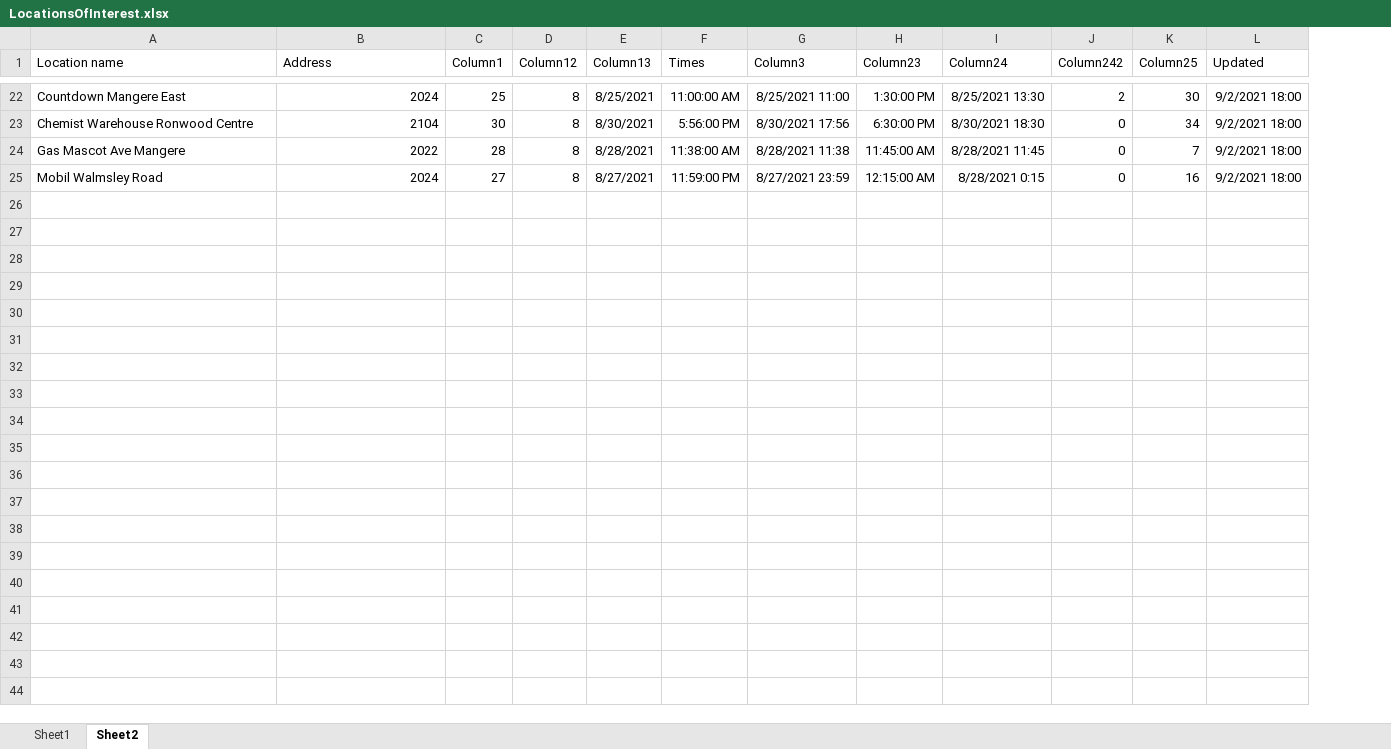
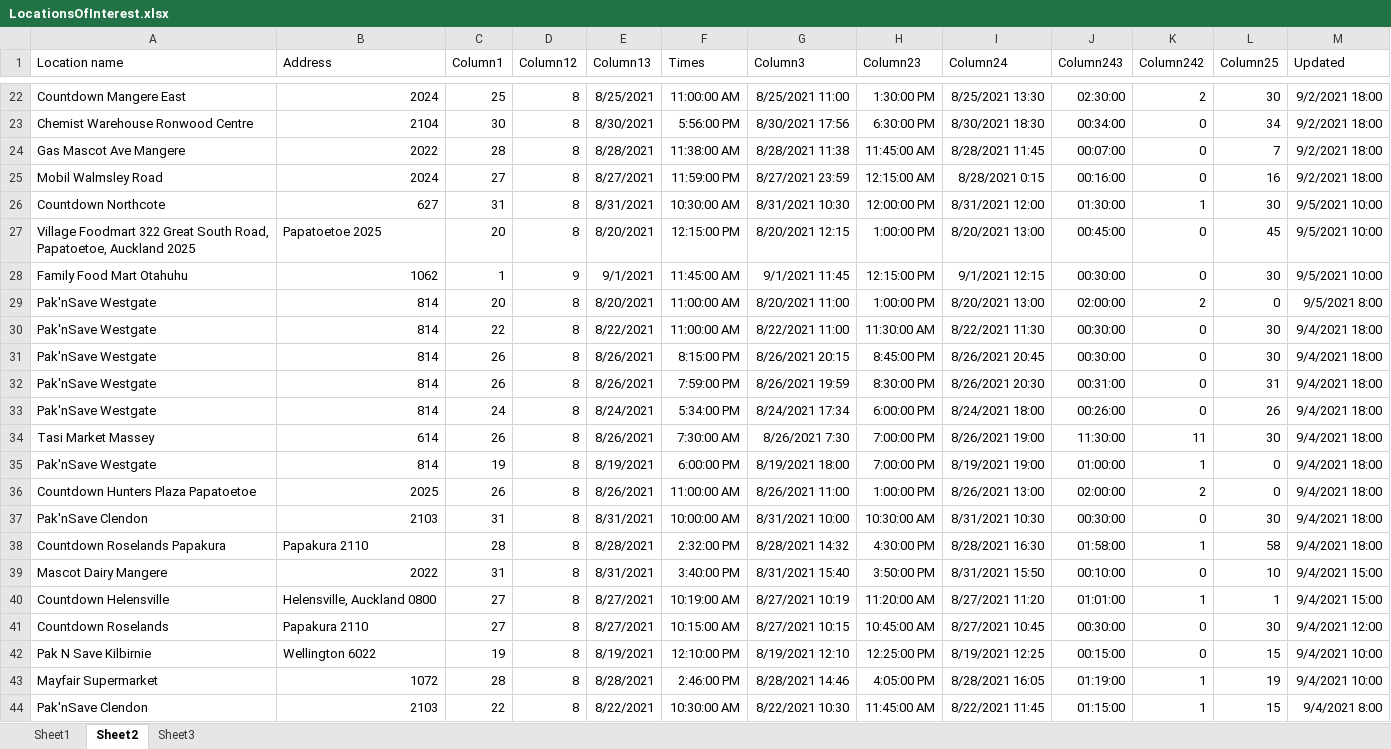
Before and after one commit to nzigel/LOINZ, an Excel workbook: LocationsOfInterest.xlsx, sheet Sheet2, drawn as a sheet; only a part is shown, gaps mark what is left out; values as stored, in another font and other column widths than the file's, no borders; table styles not drawn; the diff covers the shown part only; the diff names each change by its address in the sheet, - before the commit and + after, or states it on an @@ line.

```diff
--- a/LocationsOfInterest.xlsx (sheet Sheet2)
+++ b/LocationsOfInterest.xlsx (sheet Sheet2)
+sheet tab: Sheet3
+column J (Column243), rows 22-25: 02:30:00 | 00:34:00 | 00:07:00 | 00:16:00
+row 26: Countdown Northcote | 627 | 31 | 8 | 8/31/2021 | 10:30:00 AM | 8/31/2021 10:30 | 12:00:00 PM | 8/31/2021 12:00 | 01:30:00 | 1 | 30 | 9/5/2021 10:00
+row 27: Village Foodmart 322 Great South Road, Papatoetoe, Auckland 2025 | Papatoetoe 2025 | 20 | 8 | 8/20/2021 | 12:15:00 PM | 8/20/2021 12:15 | 1:00:00 PM | 8/20/2021 13:00 | 00:45:00 | 0 | 45 | 9/5/2021 10:00
+row 28: Family Food Mart Otahuhu | 1062 | 1 | 9 | 9/1/2021 | 11:45:00 AM | 9/1/2021 11:45 | 12:15:00 PM | 9/1/2021 12:15 | 00:30:00 | 0 | 30 | 9/5/2021 10:00
+row 29: Pak'nSave Westgate | 814 | 20 | 8 | 8/20/2021 | 11:00:00 AM | 8/20/2021 11:00 | 1:00:00 PM | 8/20/2021 13:00 | 02:00:00 | 2 | 0 | 9/5/2021 8:00
+row 30: Pak'nSave Westgate | 814 | 22 | 8 | 8/22/2021 | 11:00:00 AM | 8/22/2021 11:00 | 11:30:00 AM | 8/22/2021 11:30 | 00:30:00 | 0 | 30 | 9/4/2021 18:00
+row 31: Pak'nSave Westgate | 814 | 26 | 8 | 8/26/2021 | 8:15:00 PM | 8/26/2021 20:15 | 8:45:00 PM | 8/26/2021 20:45 | 00:30:00 | 0 | 30 | 9/4/2021 18:00
+row 32: Pak'nSave Westgate | 814 | 26 | 8 | 8/26/2021 | 7:59:00 PM | 8/26/2021 19:59 | 8:30:00 PM | 8/26/2021 20:30 | 00:31:00 | 0 | 31 | 9/4/2021 18:00
+row 33: Pak'nSave Westgate | 814 | 24 | 8 | 8/24/2021 | 5:34:00 PM | 8/24/2021 17:34 | 6:00:00 PM | 8/24/2021 18:00 | 00:26:00 | 0 | 26 | 9/4/2021 18:00
+row 34: Tasi Market Massey | 614 | 26 | 8 | 8/26/2021 | 7:30:00 AM | 8/26/2021 7:30 | 7:00:00 PM | 8/26/2021 19:00 | 11:30:00 | 11 | 30 | 9/4/2021 18:00
+row 35: Pak'nSave Westgate | 814 | 19 | 8 | 8/19/2021 | 6:00:00 PM | 8/19/2021 18:00 | 7:00:00 PM | 8/19/2021 19:00 | 01:00:00 | 1 | 0 | 9/4/2021 18:00
+row 36: Countdown Hunters Plaza Papatoetoe | 2025 | 26 | 8 | 8/26/2021 | 11:00:00 AM | 8/26/2021 11:00 | 1:00:00 PM | 8/26/2021 13:00 | 02:00:00 | 2 | 0 | 9/4/2021 18:00
+row 37: Pak'nSave Clendon | 2103 | 31 | 8 | 8/31/2021 | 10:00:00 AM | 8/31/2021 10:00 | 10:30:00 AM | 8/31/2021 10:30 | 00:30:00 | 0 | 30 | 9/4/2021 18:00
+row 38: Countdown Roselands Papakura | Papakura 2110 | 28 | 8 | 8/28/2021 | 2:32:00 PM | 8/28/2021 14:32 | 4:30:00 PM | 8/28/2021 16:30 | 01:58:00 | 1 | 58 | 9/4/2021 18:00
+row 39: Mascot Dairy Mangere | 2022 | 31 | 8 | 8/31/2021 | 3:40:00 PM | 8/31/2021 15:40 | 3:50:00 PM | 8/31/2021 15:50 | 00:10:00 | 0 | 10 | 9/4/2021 15:00
+row 40: Countdown Helensville | Helensville, Auckland 0800 | 27 | 8 | 8/27/2021 | 10:19:00 AM | 8/27/2021 10:19 | 11:20:00 AM | 8/27/2021 11:20 | 01:01:00 | 1 | 1 | 9/4/2021 15:00
+row 41: Countdown Roselands | Papakura 2110 | 27 | 8 | 8/27/2021 | 10:15:00 AM | 8/27/2021 10:15 | 10:45:00 AM | 8/27/2021 10:45 | 00:30:00 | 0 | 30 | 9/4/2021 12:00
+row 42: Pak N Save Kilbirnie | Wellington 6022 | 19 | 8 | 8/19/2021 | 12:10:00 PM | 8/19/2021 12:10 | 12:25:00 PM | 8/19/2021 12:25 | 00:15:00 | 0 | 15 | 9/4/2021 10:00
+row 43: Mayfair Supermarket | 1072 | 28 | 8 | 8/28/2021 | 2:46:00 PM | 8/28/2021 14:46 | 4:05:00 PM | 8/28/2021 16:05 | 01:19:00 | 1 | 19 | 9/4/2021 10:00
+row 44: Pak'nSave Clendon | 2103 | 22 | 8 | 8/22/2021 | 10:30:00 AM | 8/22/2021 10:30 | 11:45:00 AM | 8/22/2021 11:45 | 01:15:00 | 1 | 15 | 9/4/2021 8:00
```
Also changed, not shown: 17 added rows elsewhere in this sheet, sheet Sheet1, 1 other file.
